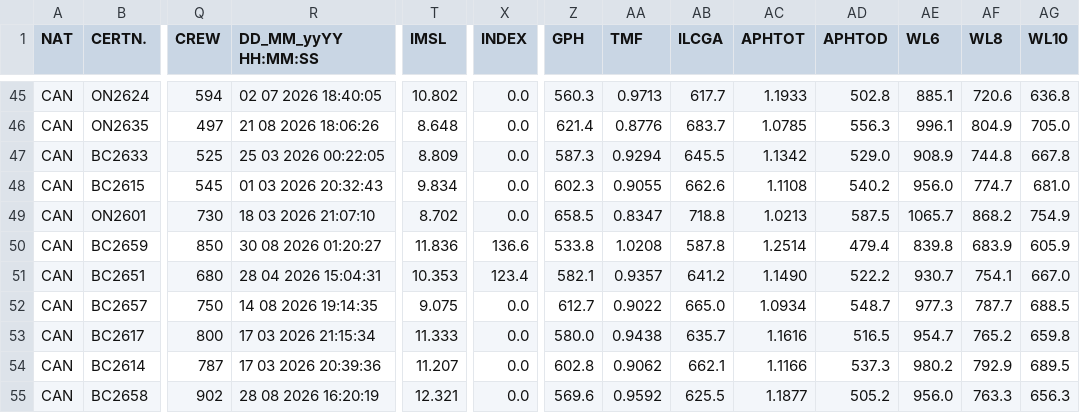
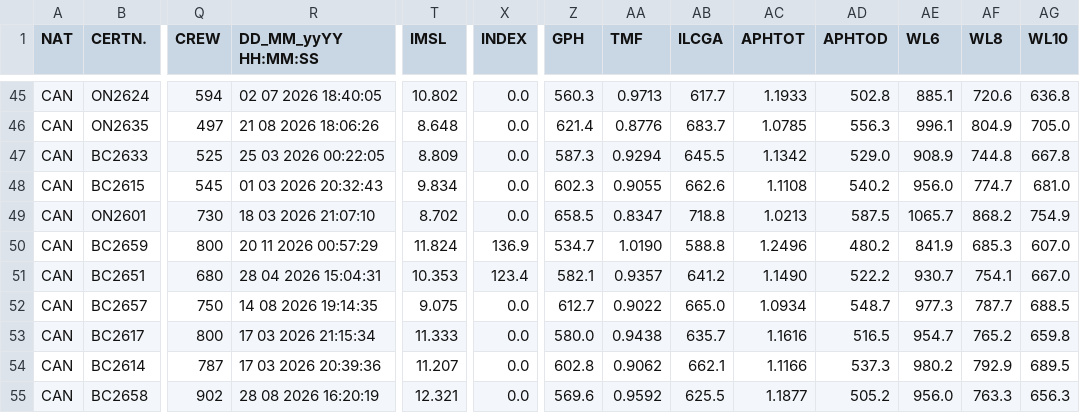
Before and after one commit to afds/orc-data-archive, a CSV file: data/2026/CAN.csv, drawn as a sheet; only a part is shown, gaps mark what is left out; the diff covers the shown part only; the diff names each change by its address in the sheet, - before the commit and + after, or states it on an @@ line.

```diff
--- a/data/2026/CAN.csv
+++ b/data/2026/CAN.csv
-Q50 (CREW): 850
+Q50 (CREW): 800
-R50 (DD_MM_yyYY HH:MM:SS): 30 08 2026 01:20:27
+R50 (DD_MM_yyYY HH:MM:SS): 20 11 2026 00:57:29
-T50 (IMSL): 11.836
+T50 (IMSL): 11.824
-X50 (INDEX): 136.6
+X50 (INDEX): 136.9
-Z50 (GPH): 533.8
+Z50 (GPH): 534.7
-AA50 (TMF): 1.0208
+AA50 (TMF): 1.0190
-AB50 (ILCGA): 587.8
+AB50 (ILCGA): 588.8
-AC50 (APHTOT): 1.2514
+AC50 (APHTOT): 1.2496
-AD50 (APHTOD): 479.4
+AD50 (APHTOD): 480.2
-AE50 (WL6): 839.8
+AE50 (WL6): 841.9
-AF50 (WL8): 683.9
+AF50 (WL8): 685.3
-AG50 (WL10): 605.9
+AG50 (WL10): 607.0
```
Also changed, not shown: 145 edited cells elsewhere in this file, data/2026/CRO.csv, data/2026/JPN.csv, 15 other files.
